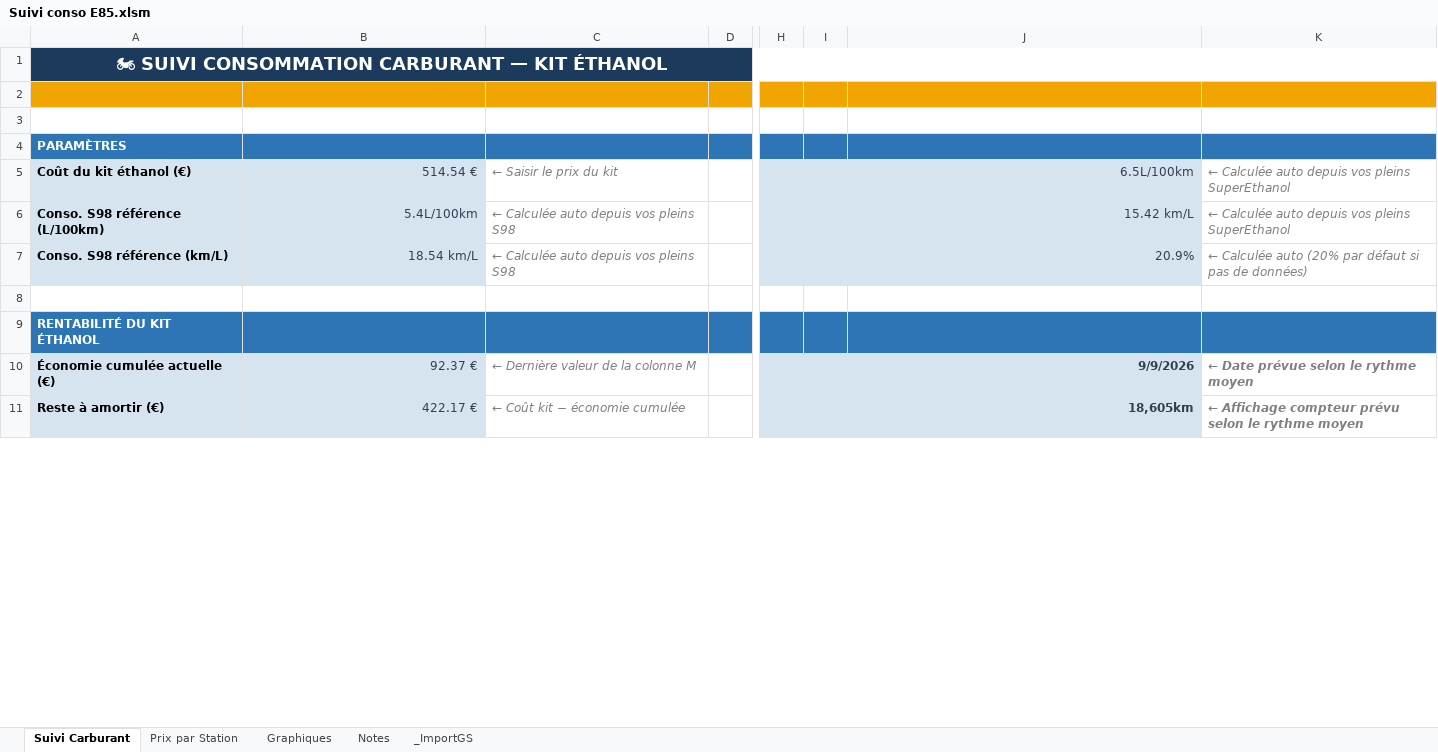
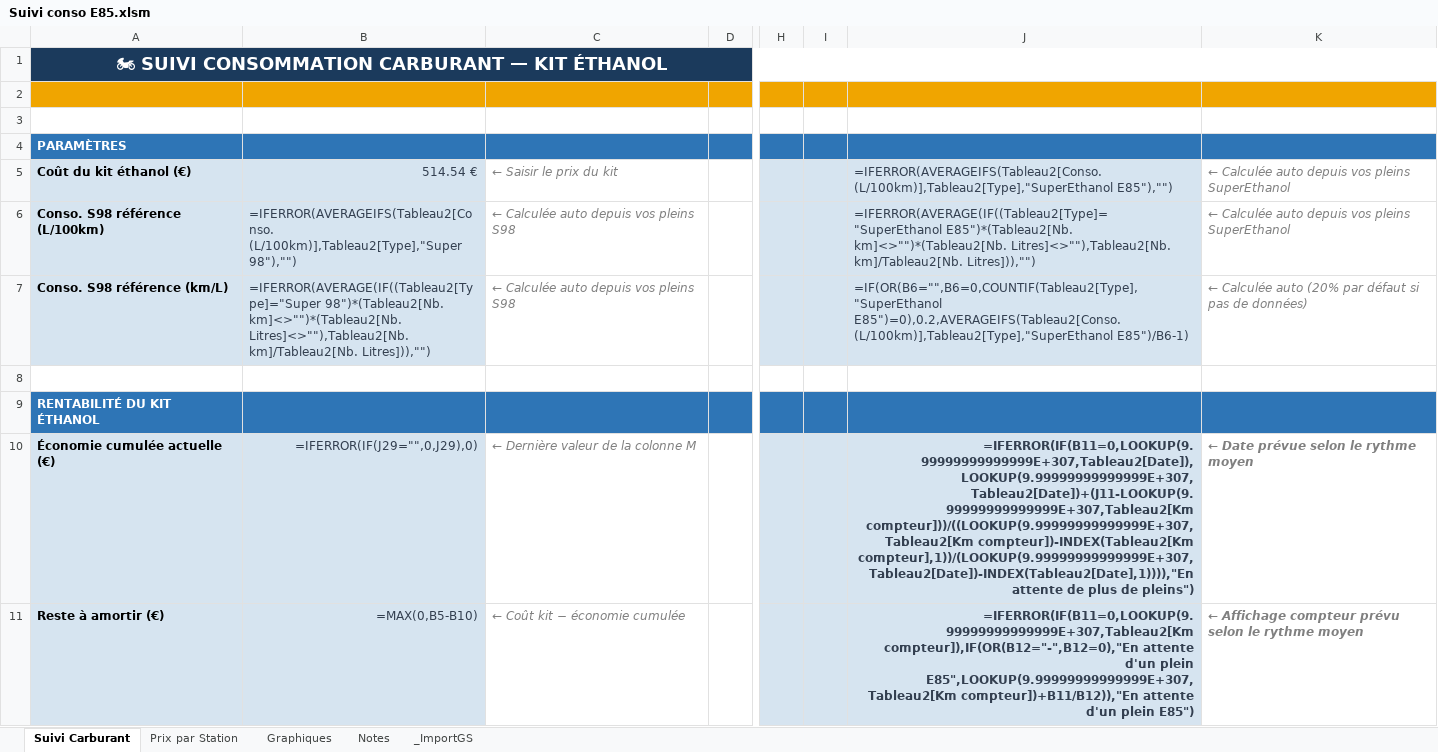
Before and after one commit to fdaubercy/suivi-conso-carburant, an Excel workbook: Suivi conso E85.xlsm, sheet Suivi Carburant, drawn as a sheet; only a part is shown, gaps mark what is left out; values as stored, in another font and other column widths than the file's, no borders; formulas without a stored value are shown as written; charts and pictures and conditional formats and table styles not drawn; the diff covers the shown part only; the diff names each change by its address in the sheet, - before the commit and + after, or states it on an @@ line.

```diff
--- a/Suivi conso E85.xlsm (sheet Suivi Carburant)
+++ b/Suivi conso E85.xlsm (sheet Suivi Carburant)
-J5: 6.5L/100km
+J5: =IFERROR(AVERAGEIFS(Tableau2[Conso. (L/100km)],Tableau2[Type],"SuperEthanol E85"),"")
-B6: 5.4L/100km
+B6: =IFERROR(AVERAGEIFS(Tableau2[Conso. (L/100km)],Tableau2[Type],"Super 98"),"")
-J6: 15.42 km/L
+J6: =IFERROR(AVERAGE(IF((Tableau2[Type]="SuperEthanol E85")*(Tableau2[Nb. km]<>"")*(Tableau2[Nb. Litres]<>""),Tableau2[Nb. km]/Tableau2[Nb. Litres])),"")
-B7: 18.54 km/L
+B7: =IFERROR(AVERAGE(IF((Tableau2[Type]="Super 98")*(Tableau2[Nb. km]<>"")*(Tableau2[Nb. Litres]<>""),Tableau2[Nb. km]/Tableau2[Nb. Litres])),"")
-J7: 20.9%
+J7: =IF(OR(B6="",B6=0,COUNTIF(Tableau2[Type],"SuperEthanol E85")=0),0.2,AVERAGEIFS(Tableau2[Conso. (L/100km)],Tableau2[Type],"SuperEthanol E85")/B6-1)
-B10: 92.37 €
+B10: =IFERROR(IF(J29="",0,J29),0)
-J10: 9/9/2026
+J10: =IFERROR(IF(B11=0,LOOKUP(9.99999999999999E+307,Tableau2[Date]),LOOKUP(9.99999999999999E+307,Tableau2[Date])+(J11-LOOKUP(9.99999999999999E+307,Tableau2[Km compteur]))/((LOOKUP(9.99999999999999E+307,Tableau2[Km compteur])-INDEX(Tableau2[Km compteur],1))/(LOOKUP(9.99999999999999E+307,Tableau2[Date])-INDEX(Tableau2[Date],1)))),"En attente de plus de pleins")
-B11: 422.17 €
+B11: =MAX(0,B5-B10)
-J11: 18,605km
+J11: =IFERROR(IF(B11=0,LOOKUP(9.99999999999999E+307,Tableau2[Km compteur]),IF(OR(B12="-",B12=0),"En attente d'un plein E85",LOOKUP(9.99999999999999E+307,Tableau2[Km compteur])+B11/B12)),"En attente d'un plein E85")
```
Also changed, not shown: 9 added rows, 9 removed rows and 25 edited cells elsewhere in this sheet, sheet Prix par Station, sheet _ImportGS, hidden cells, charts or pictures.
